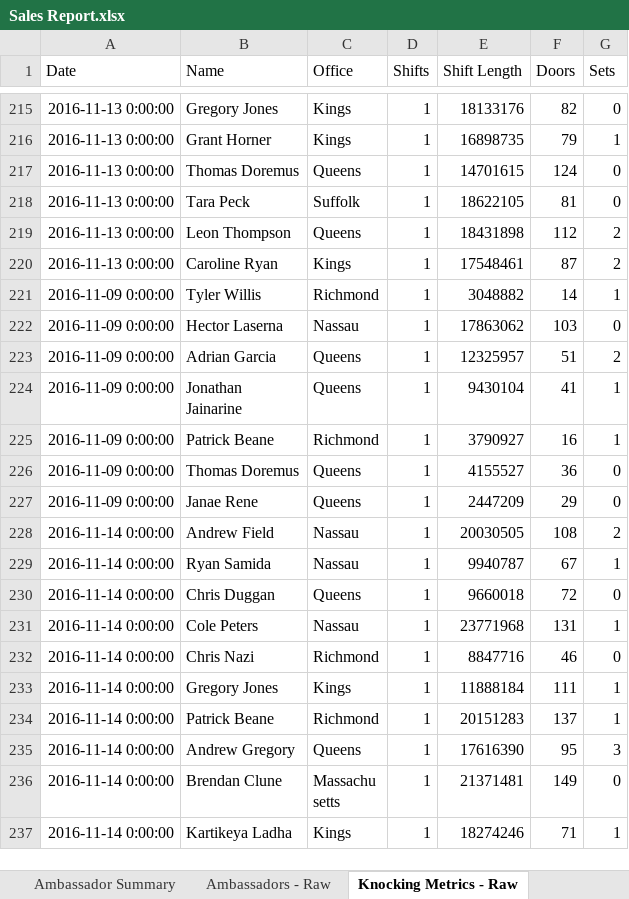
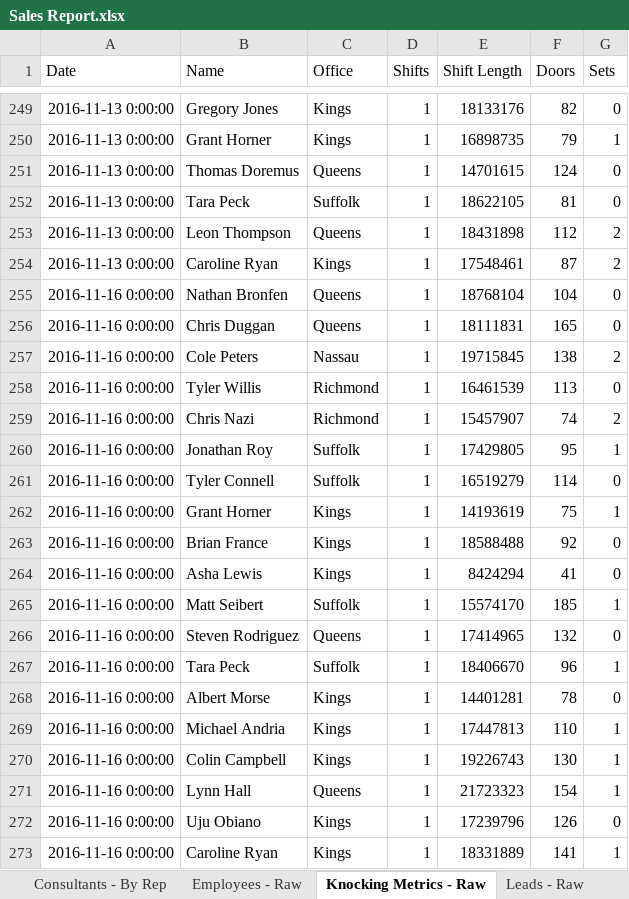
Before and after one commit to ArtSchopenhauer/excel, an Excel workbook: Sales Report.xlsx, sheet Knocking Metrics - Raw, drawn as a sheet; only a part is shown, gaps mark what is left out; the shorter side is filled out with more unchanged rows; values as stored, in another font and other column widths than the file's, no borders; the diff covers the shown part only; the diff names each change by its address in the sheet, - before the commit and + after, or states it on an @@ line.

```diff
--- a/Sales Report.xlsx (sheet Knocking Metrics - Raw)
+++ b/Sales Report.xlsx (sheet Knocking Metrics - Raw)
+sheet tab: Consultants - By Rep
+sheet tab: Employees - Raw
+row 255: 2016-11-16 0:00:00 | Nathan Bronfen | Queens | 1 | 18768104 | 104 | 0
+row 256: 2016-11-16 0:00:00 | Chris Duggan | Queens | 1 | 18111831 | 165 | 0
+row 257: 2016-11-16 0:00:00 | Cole Peters | Nassau | 1 | 19715845 | 138 | 2
+row 258: 2016-11-16 0:00:00 | Tyler Willis | Richmond | 1 | 16461539 | 113 | 0
+row 259: 2016-11-16 0:00:00 | Chris Nazi | Richmond | 1 | 15457907 | 74 | 2
+row 260: 2016-11-16 0:00:00 | Jonathan Roy | Suffolk | 1 | 17429805 | 95 | 1
+row 261: 2016-11-16 0:00:00 | Tyler Connell | Suffolk | 1 | 16519279 | 114 | 0
+row 262: 2016-11-16 0:00:00 | Grant Horner | Kings | 1 | 14193619 | 75 | 1
+row 263: 2016-11-16 0:00:00 | Brian France | Kings | 1 | 18588488 | 92 | 0
+row 264: 2016-11-16 0:00:00 | Asha Lewis | Kings | 1 | 8424294 | 41 | 0
+row 265: 2016-11-16 0:00:00 | Matt Seibert | Suffolk | 1 | 15574170 | 185 | 1
+row 266: 2016-11-16 0:00:00 | Steven Rodriguez | Queens | 1 | 17414965 | 132 | 0
+row 267: 2016-11-16 0:00:00 | Tara Peck | Suffolk | 1 | 18406670 | 96 | 1
+row 268: 2016-11-16 0:00:00 | Albert Morse | Kings | 1 | 14401281 | 78 | 0
+row 269: 2016-11-16 0:00:00 | Michael Andria | Kings | 1 | 17447813 | 110 | 1
+row 270: 2016-11-16 0:00:00 | Colin Campbell | Kings | 1 | 19226743 | 130 | 1
+row 271: 2016-11-16 0:00:00 | Lynn Hall | Queens | 1 | 21723323 | 154 | 1
+row 272: 2016-11-16 0:00:00 | Uju Obiano | Kings | 1 | 17239796 | 126 | 0
+row 273: 2016-11-16 0:00:00 | Caroline Ryan | Kings | 1 | 18331889 | 141 | 1
```
Also changed, not shown: 95 added rows elsewhere in this sheet, sheet Sales Appointments - Raw, sheet Opportunities - Raw, sheet CAD Appointments - Raw, sheet Ambassadors - By Market, sheet Consultants - By Market, sheet Leads - Raw, other sheet tabs, formulas that keep their value, 1 other file.
